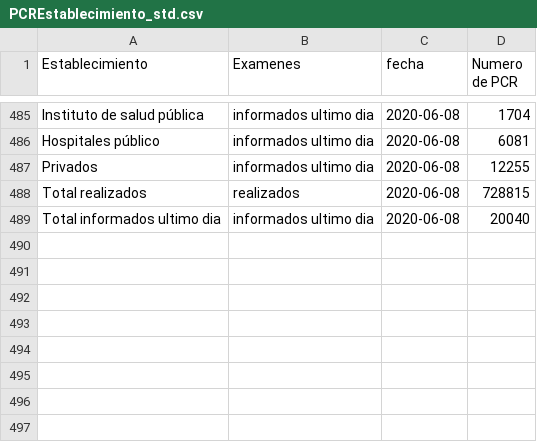
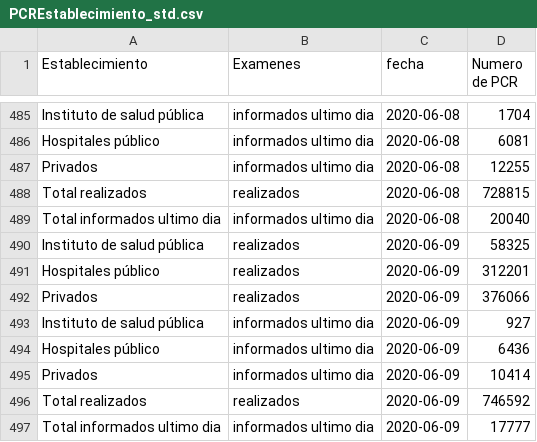
Before and after one commit to jaguridi/Datos-COVID19, a CSV file: output/producto17/PCREstablecimiento_std.csv, drawn as a sheet; only a part is shown, gaps mark what is left out.

```diff
--- a/output/producto17/PCREstablecimiento_std.csv
+++ b/output/producto17/PCREstablecimiento_std.csv
@@ -489 +489,9 @@ Total realizados,realizados,2020-06-08,728815
 Total informados ultimo dia,informados ultimo dia,2020-06-08,20040
+Instituto de salud pública,realizados,2020-06-09,58325
+Hospitales público,realizados,2020-06-09,312201
+Privados,realizados,2020-06-09,376066
+Instituto de salud pública,informados ultimo dia,2020-06-09,927
+Hospitales público,informados ultimo dia,2020-06-09,6436
+Privados,informados ultimo dia,2020-06-09,10414
+Total realizados,realizados,2020-06-09,746592
+Total informados ultimo dia,informados ultimo dia,2020-06-09,17777
```
Also changed, not shown: output/producto12/bulk/producto7.csv, output/producto3/CasosTotalesCumulativo_std.csv, 39 other files.
